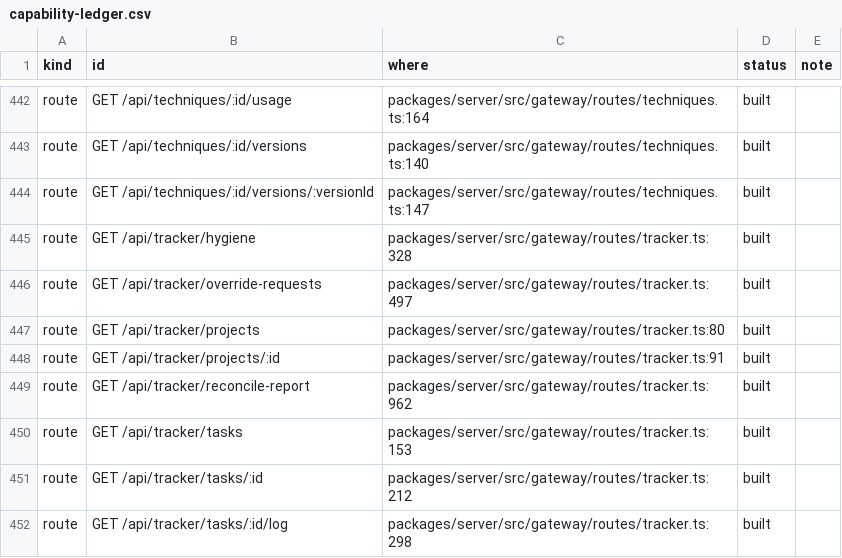
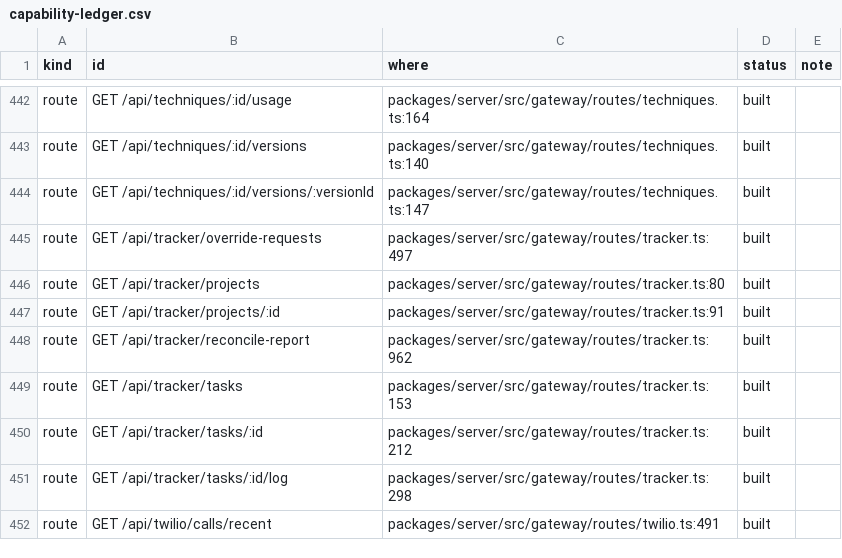
Before and after one commit to d-cornerpin/dojo, a CSV file: deploy/checks/capability-ledger.csv, drawn as a sheet; only a part is shown, gaps mark what is left out; the shorter side is filled out with more unchanged rows; the diff names each change by its address in the sheet, - before the commit and + after, or states it on an @@ line.

```diff
--- a/deploy/checks/capability-ledger.csv
+++ b/deploy/checks/capability-ledger.csv
-row 445: route | GET /api/tracker/hygiene | packages/server/src/gateway/routes/tracker.ts:328 | built
```
Also changed, not shown: 1 other file.
